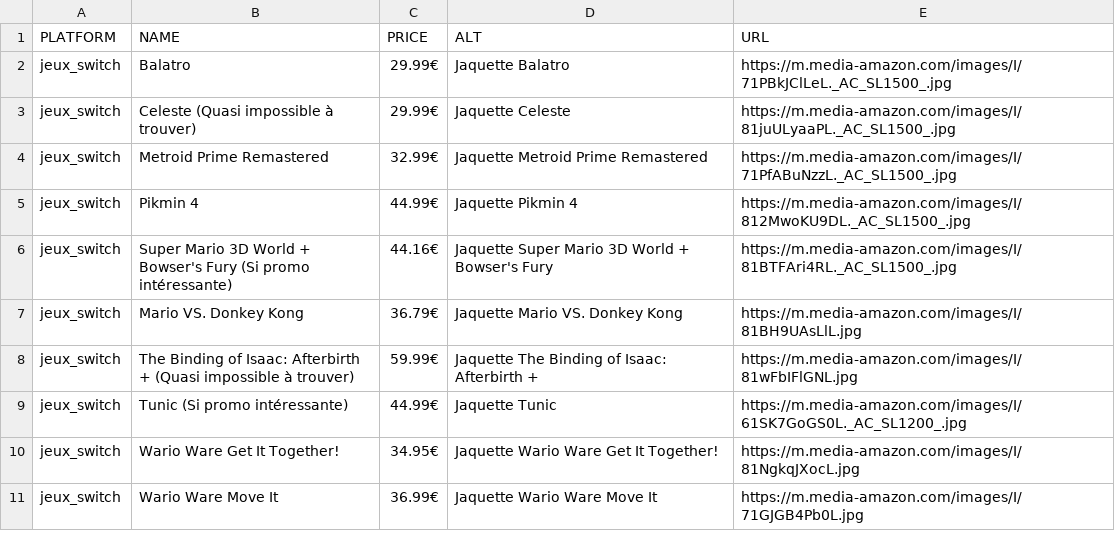
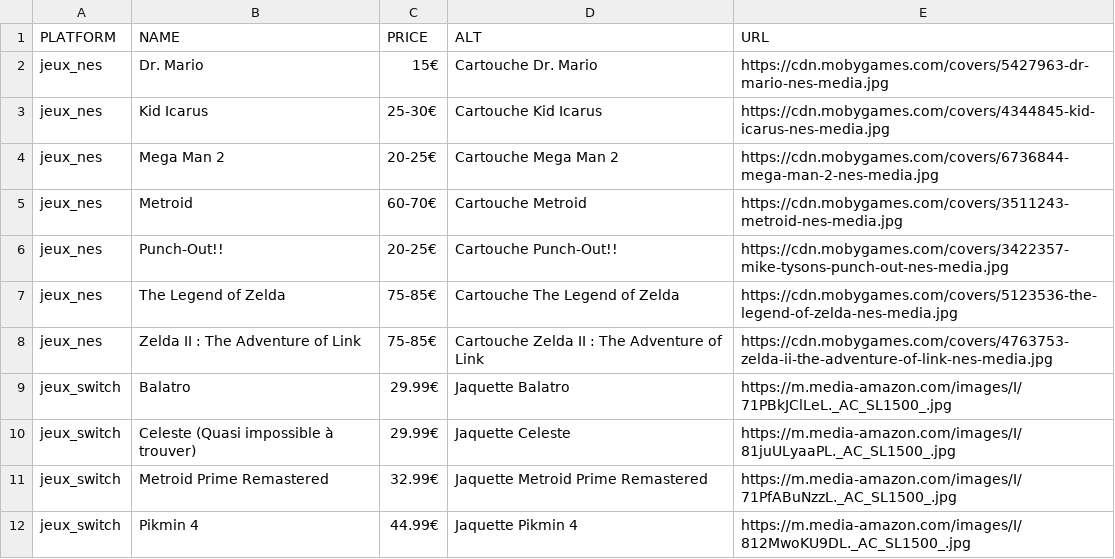
Before and after one commit to Matbaldi/Listes, a CSV file: assets/csv/items.csv, drawn as a sheet; only a part is shown; the shorter side is filled out with more unchanged rows; the diff names each change by its address in the sheet, - before the commit and + after, or states it on an @@ line.

Commit message:
add nes games

```diff
--- a/assets/csv/items.csv
+++ b/assets/csv/items.csv
+row 2: jeux_nes | Dr. Mario | 15€ | Cartouche Dr. Mario | https://cdn.mobygames.com/covers/5427963-dr-mario-nes-media.jpg
+row 3: jeux_nes | Kid Icarus | 25-30€ | Cartouche Kid Icarus | https://cdn.mobygames.com/covers/4344845-kid-icarus-nes-media.jpg
+row 4: jeux_nes | Mega Man 2 | 20-25€ | Cartouche Mega Man 2 | https://cdn.mobygames.com/covers/6736844-mega-man-2-nes-media.jpg
+row 5: jeux_nes | Metroid | 60-70€ | Cartouche Metroid | https://cdn.mobygames.com/covers/3511243-metroid-nes-media.jpg
+row 6: jeux_nes | Punch-Out!! | 20-25€ | Cartouche Punch-Out!! | https://cdn.mobygames.com/covers/3422357-mike-tysons-punch-out-nes-media.jpg
+row 7: jeux_nes | The Legend of Zelda | 75-85€ | Cartouche The Legend of Zelda | https://cdn.mobygames.com/covers/5123536-the-legend-of-zelda-nes-media.jpg
+row 8: jeux_nes | Zelda II : The Adventure of Link | 75-85€ | Cartouche Zelda II : The Adventure of Link | https://cdn.mobygames.com/covers/4763753-zelda-ii-the-adventure-of-link-nes-media.jpg
```
